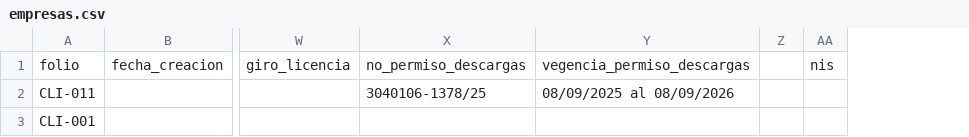
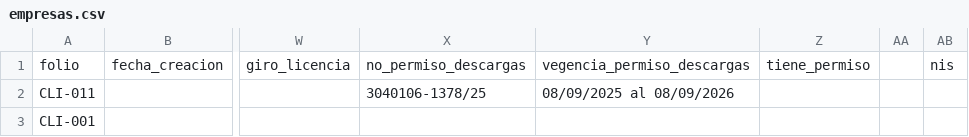
Before and after one commit to iyari02medina/Plantillas, a CSV file: inventario/empresas.csv, drawn as a sheet; only a part is shown, gaps mark what is left out; the diff names each change by its address in the sheet, - before the commit and + after, or states it on an @@ line.

```diff
--- a/inventario/empresas.csv
+++ b/inventario/empresas.csv
+column Z, row 1: tiene_permiso
```
Also changed, not shown: 4 other files.
